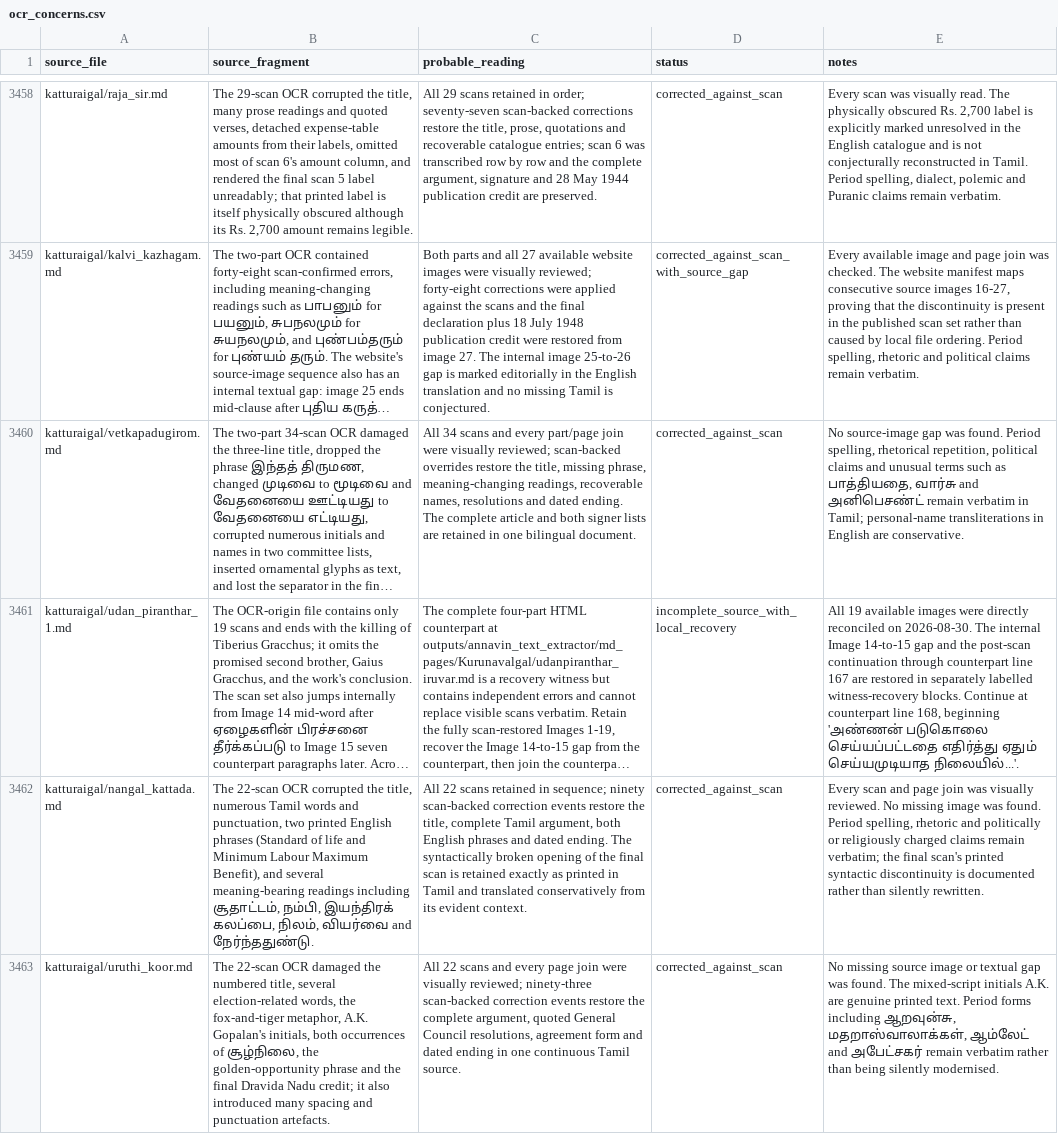
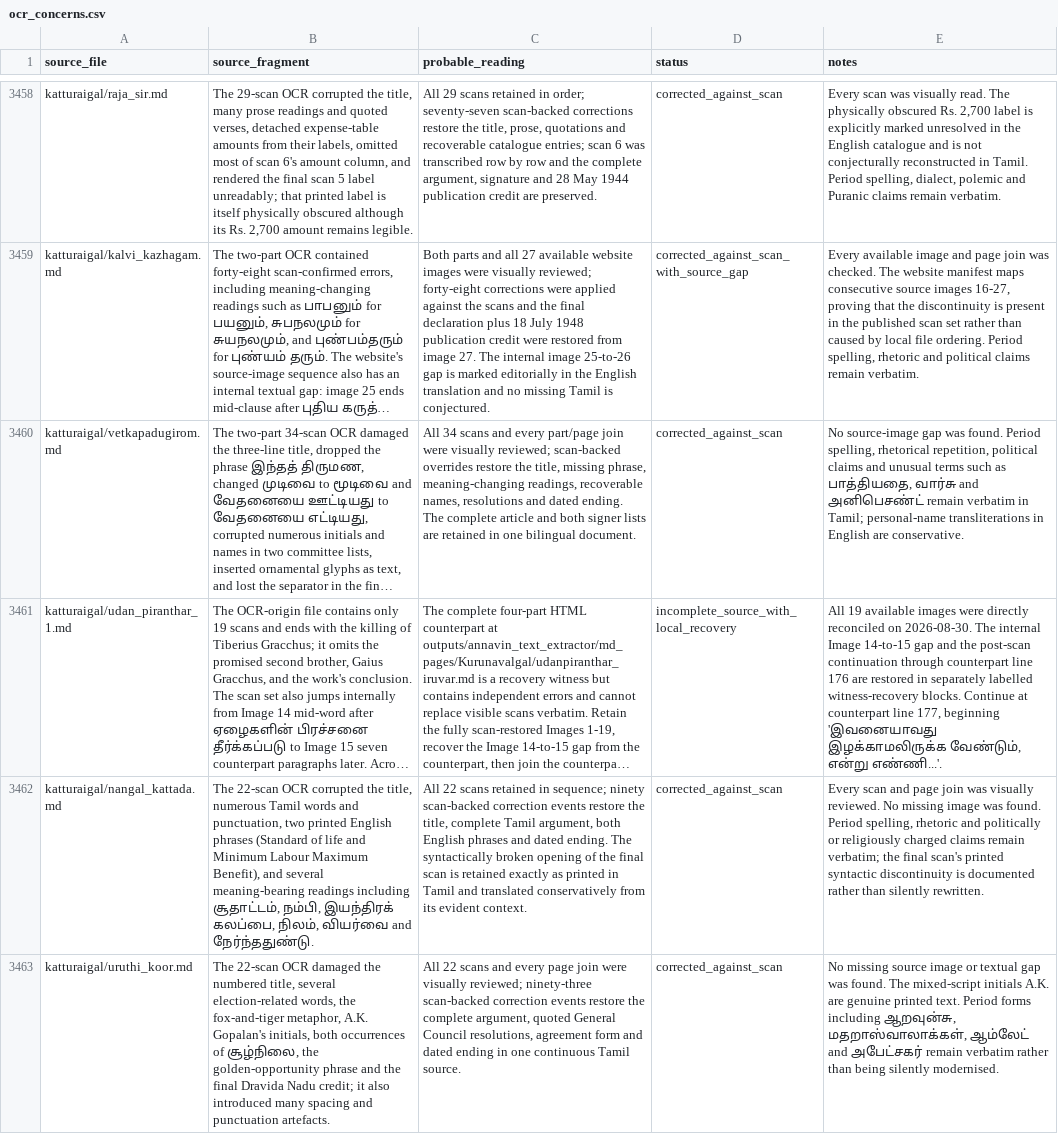
Before and after one commit to pugazg/anna-corpus, a CSV file: outputs/annavin_text_extractor/translated_contents/_translation_state/ocr_concerns.csv, drawn as a sheet; only a part is shown, gaps mark what is left out; long unchanged cells end in …; the diff names each change by its address in the sheet, - before the commit and + after, or states it on an @@ line.

Commit message:
recover Gaius resolution and Cornelia response

```diff
--- a/outputs/annavin_text_extractor/translated_contents/_translation_state/ocr_concerns.csv
+++ b/outputs/annavin_text_extractor/translated_contents/_translation_state/ocr_concerns.csv
-E3461 (notes): …counterpart line 167 are restored in separately labelled witness-recovery blocks. Continue at counterpart line 168, beginning 'அண்ணன் படுகொலை செய்யப்பட்டதை எதிர்த்து ஏதும் செய்யமுடியாத நிலையில்...'.
+E3461 (notes): …counterpart line 176 are restored in separately labelled witness-recovery blocks. Continue at counterpart line 177, beginning 'இவனையாவது இழக்காமலிருக்க வேண்டும், என்று எண்ணி...'.
```
Also changed, not shown: 3 other files.
